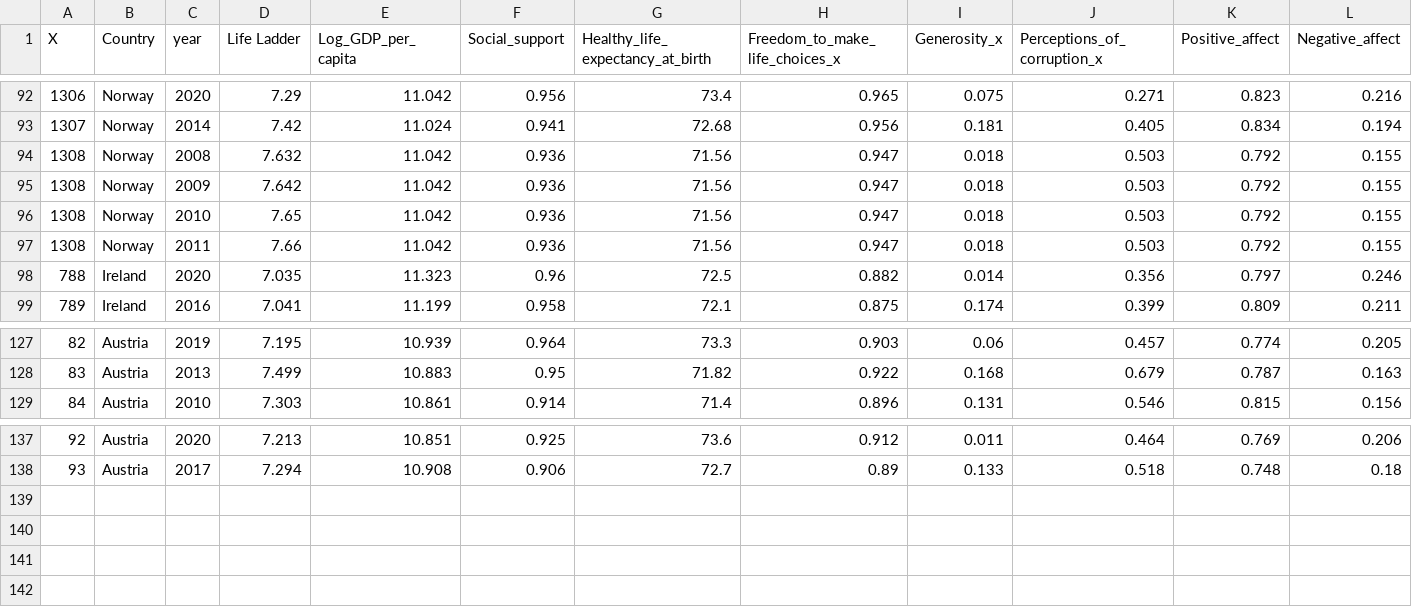
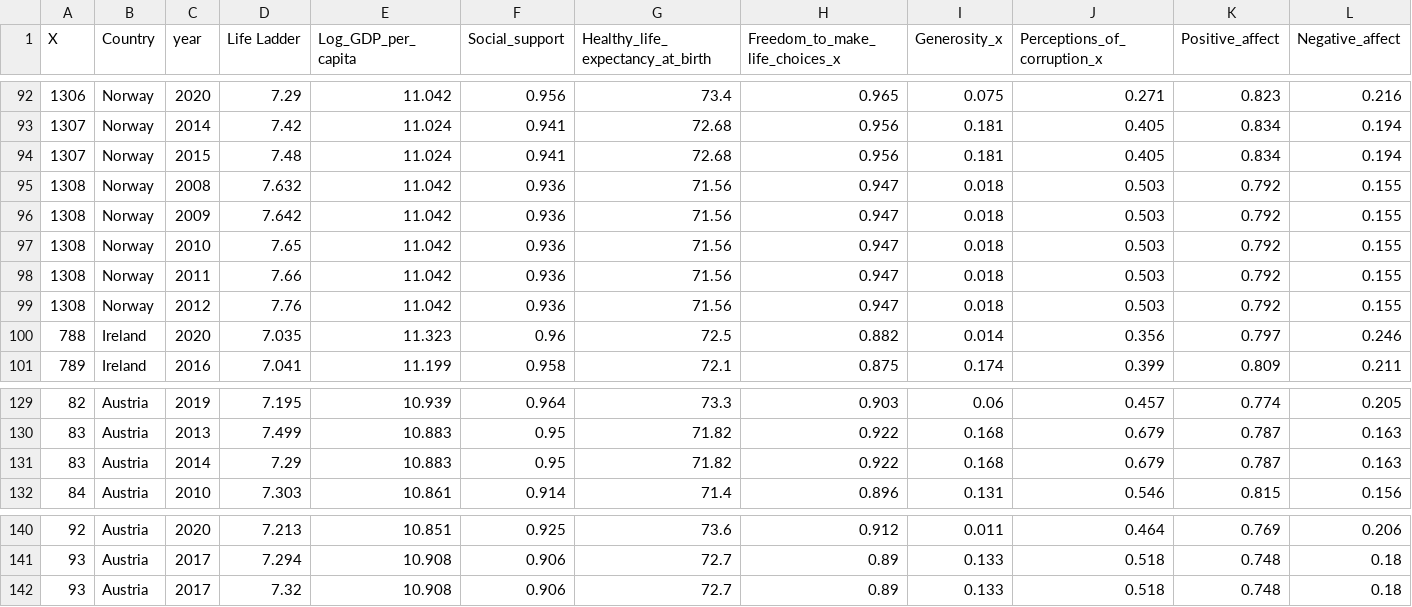
Before and after one commit to 2311ajay/FIT3179-Vega-Lite, a CSV file: data/world-happiness-report-compiled-top5.csv, drawn as a sheet; only a part is shown, gaps mark what is left out; rows hold the shown columns only; the diff names each change by its address in the sheet, - before the commit and + after, or states it on an @@ line.

Commit message:
fix data

```diff
--- a/data/world-happiness-report-compiled-top5.csv
+++ b/data/world-happiness-report-compiled-top5.csv
+row 94: 1307 | Norway | 2015 | 7.48 | 11.024 | 0.941 | 72.68 | 0.956 | 0.181 | 0.405 | 0.834 | 0.194
+row 99: 1308 | Norway | 2012 | 7.76 | 11.042 | 0.936 | 71.56 | 0.947 | 0.018 | 0.503 | 0.792 | 0.155
+row 131: 83 | Austria | 2014 | 7.29 | 10.883 | 0.95 | 71.82 | 0.922 | 0.168 | 0.679 | 0.787 | 0.163
+row 142: 93 | Austria | 2017 | 7.32 | 10.908 | 0.906 | 72.7 | 0.89 | 0.133 | 0.518 | 0.748 | 0.18
```
